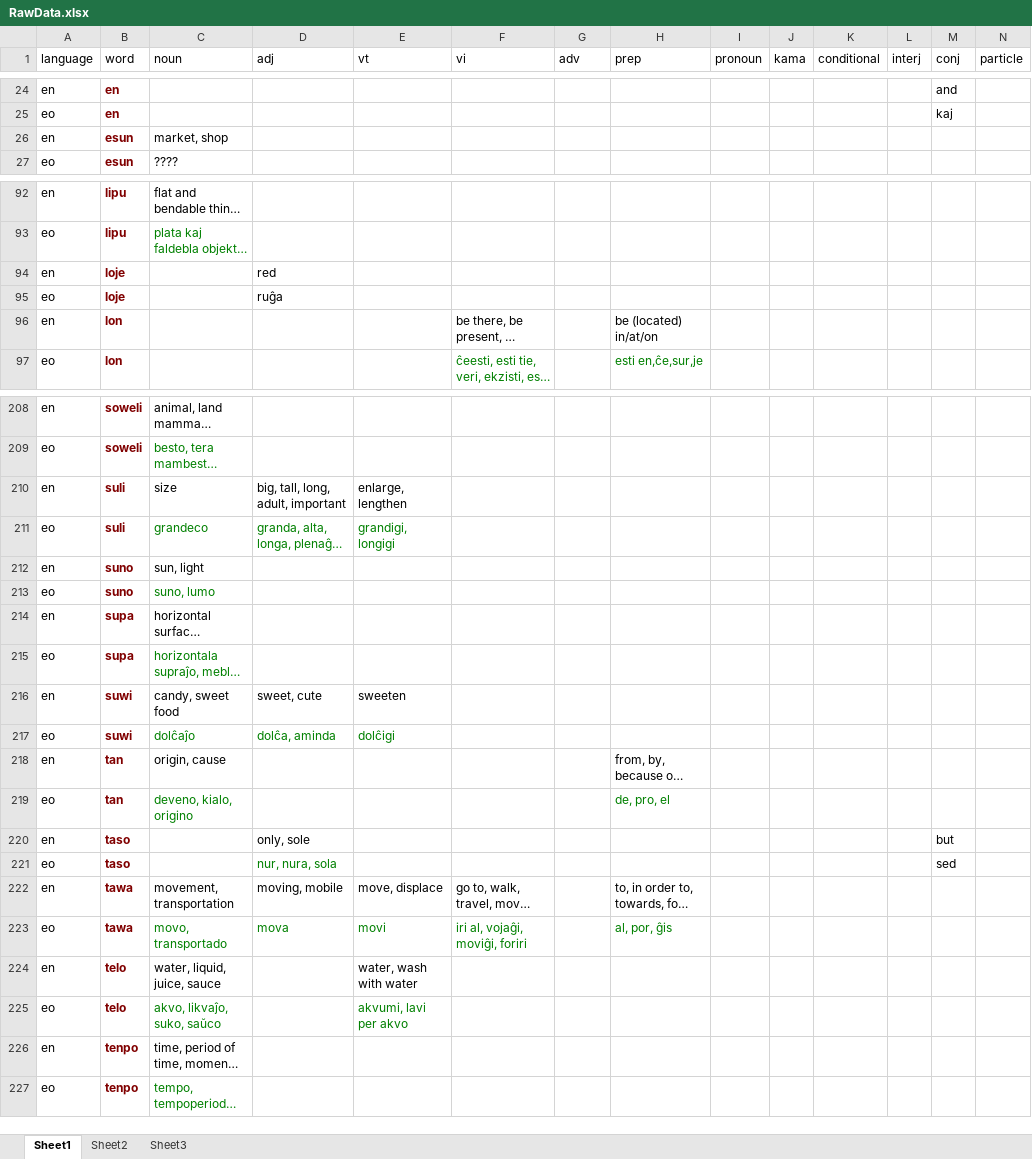
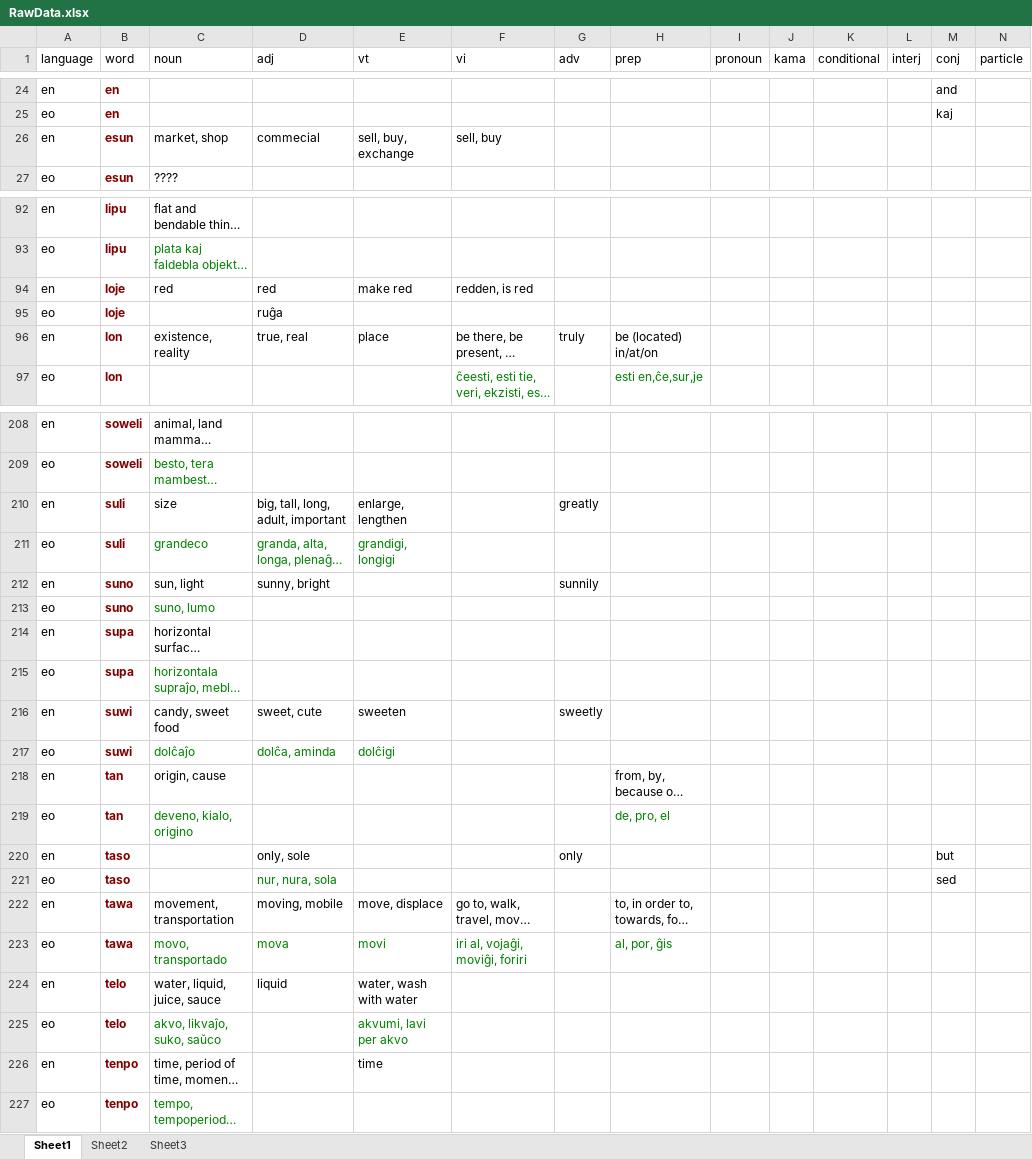
Before and after one commit to matthewdeanmartin/tokipona.parser, an Excel workbook: BasicTypes/Dictionary/RawData.xlsx, sheet Sheet1, drawn as a sheet; only a part is shown, gaps mark what is left out; long unchanged cells end in …; values as stored, in another font and other column widths than the file's, no borders; the diff covers the shown part only; the diff names each change by its address in the sheet, - before the commit and + after, or states it on an @@ line.

Commit message:
Glosser now fallsback
If gloss doesn't exist in preferred POS, use other gloss from other POS
based on ranking. la-fragments work better.

```diff
--- a/BasicTypes/Dictionary/RawData.xlsx (sheet Sheet1)
+++ b/BasicTypes/Dictionary/RawData.xlsx (sheet Sheet1)
-D26 (adj): (empty)
+D26 (adj): commecial
-E26 (vt): (empty)
+E26 (vt): sell, buy, exchange
-F26 (vi): (empty)
+F26 (vi): sell, buy
-C94 (noun): (empty)
+C94 (noun): red
-E94 (vt): (empty)
+E94 (vt): make red
-F94 (vi): (empty)
+F94 (vi): redden, is red
-C96 (noun): (empty)
+C96 (noun): existence, reality
-D96 (adj): (empty)
+D96 (adj): true, real
-E96 (vt): (empty)
+E96 (vt): place
-G96 (adv): (empty)
+G96 (adv): truly
-G210 (adv): (empty)
+G210 (adv): greatly
-D212 (adj): (empty)
+D212 (adj): sunny, bright
-G212 (adv): (empty)
+G212 (adv): sunnily
-G216 (adv): (empty)
+G216 (adv): sweetly
-G220 (adv): (empty)
+G220 (adv): only
-D224 (adj): (empty)
+D224 (adj): liquid
-E226 (vt): (empty)
+E226 (vt): time
```
Also changed, not shown: 35 edited cells elsewhere in this sheet, 3 other files.
